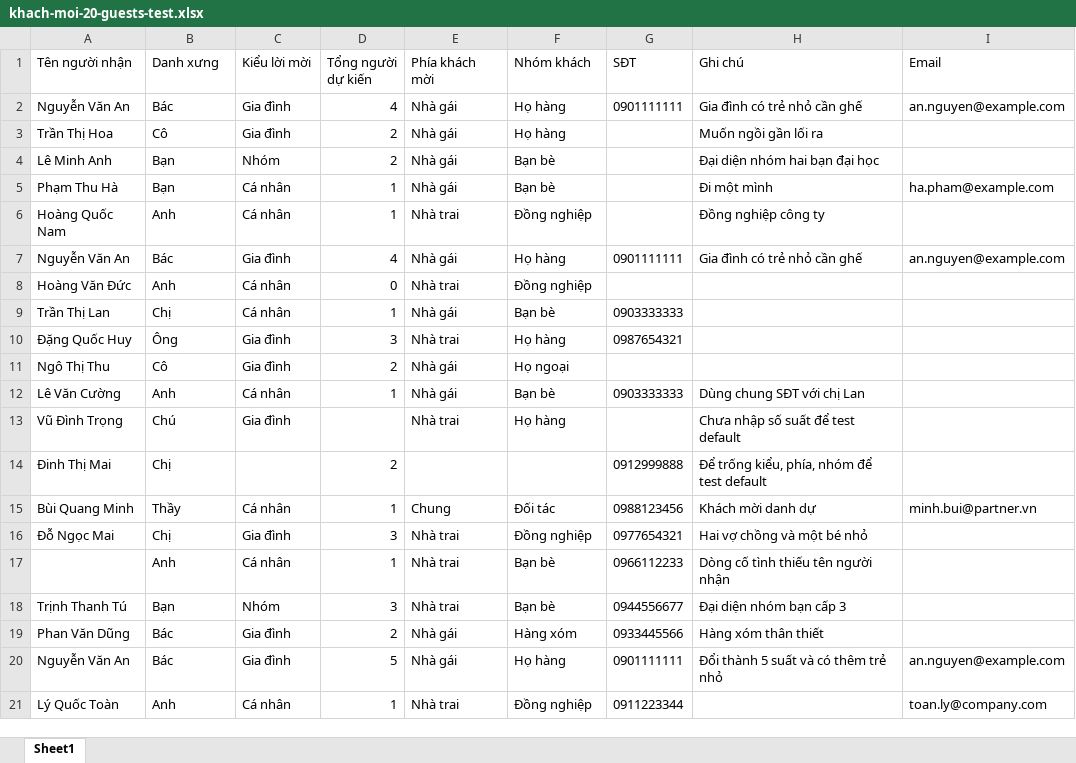
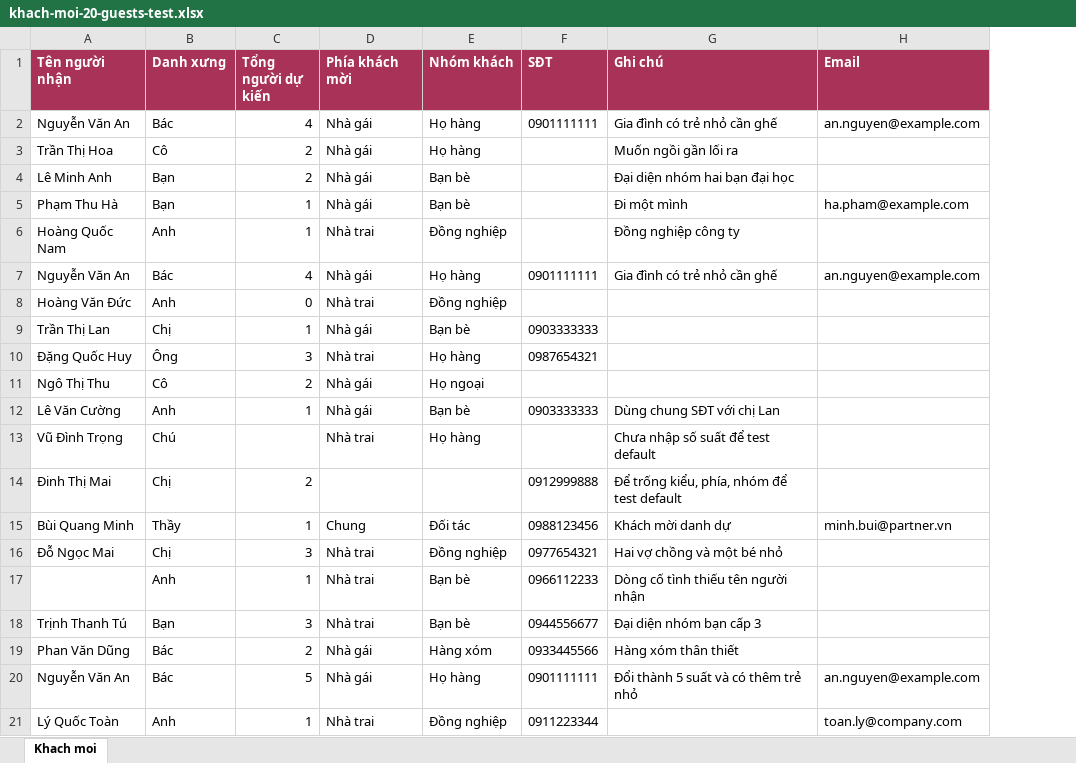
Before and after one commit to TranNhatChinh/InviteMe-FrontEnd, an Excel workbook: public/templates/khach-moi-20-guests-test.xlsx, sheet Khach moi, drawn as a sheet; values as stored, in another font and other column widths than the file's, no borders; removed rows and columns are numbered as before the commit, all else as after; the diff names each change by its address in the sheet, - before the commit and + after, or states it on an @@ line.

Commit message:
feat(guests): update import workflow and guest planning

```diff
--- a/public/templates/khach-moi-20-guests-test.xlsx (sheet Khach moi)
+++ b/public/templates/khach-moi-20-guests-test.xlsx (sheet Khach moi)
-sheet tab: Sheet1
+sheet tab: Khach moi
-column C (Kiểu lời mời), rows 2-21: Gia đình | Gia đình | Nhóm | Cá nhân | Cá nhân | Gia đình | Cá nhân | Cá nhân | Gia đình | Gia đình | Cá nhân | Gia đình |  | Cá nhân | Gia đình | Cá nhân | Nhóm | Gia đình | Gia đình | Cá nhân
@@ A1:B1 fill: none → #A83258, bold: off → on, text colour: black → #FFFFFF @@
@@ C1:H1 fill: none → #A83258, bold: off → on, text colour: black → #FFFFFF @@
```
Also changed, not shown: public/templates/khach-moi.xlsx, 44 other files.
